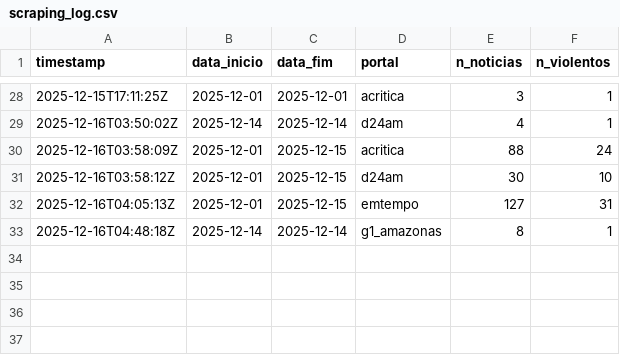
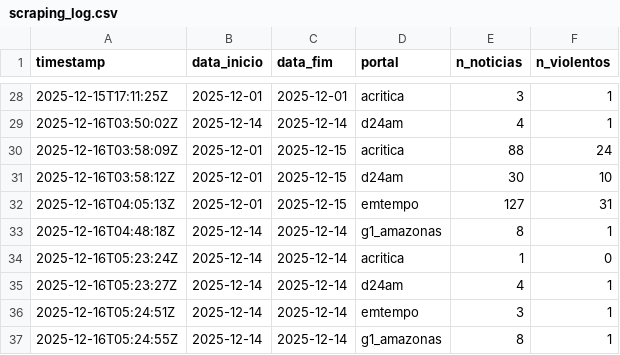
Before and after one commit to nupec-lamapp/am_crimes, a CSV file: logs/scraping_log.csv, drawn as a sheet; only a part is shown, gaps mark what is left out; the diff names each change by its address in the sheet, - before the commit and + after, or states it on an @@ line.

```diff
--- a/logs/scraping_log.csv
+++ b/logs/scraping_log.csv
+row 34: 2025-12-16T05:23:24Z | 2025-12-14 | 2025-12-14 | acritica | 1 | 0
+row 35: 2025-12-16T05:23:27Z | 2025-12-14 | 2025-12-14 | d24am | 4 | 1
+row 36: 2025-12-16T05:24:51Z | 2025-12-14 | 2025-12-14 | emtempo | 3 | 1
+row 37: 2025-12-16T05:24:55Z | 2025-12-14 | 2025-12-14 | g1_amazonas | 8 | 1
```
Also changed, not shown: 24 other files.
